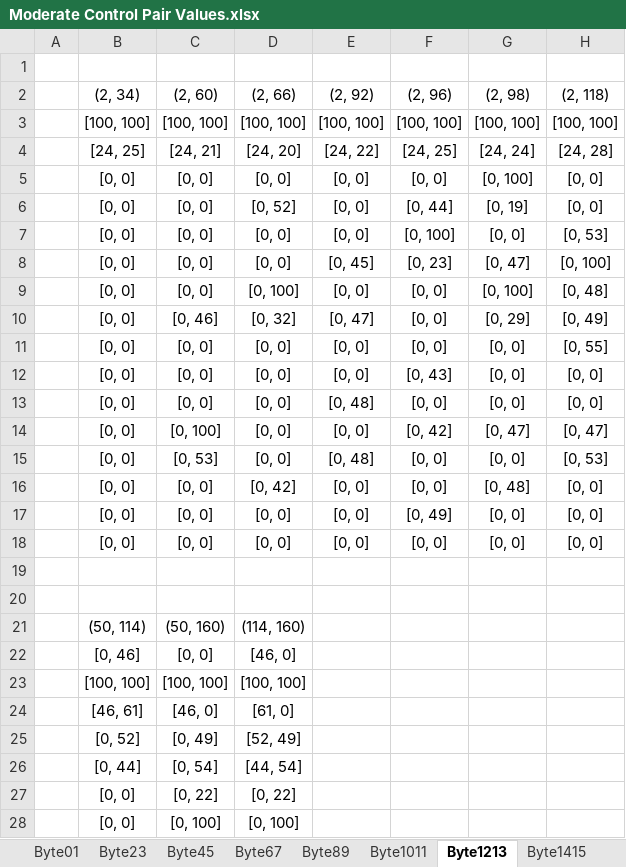
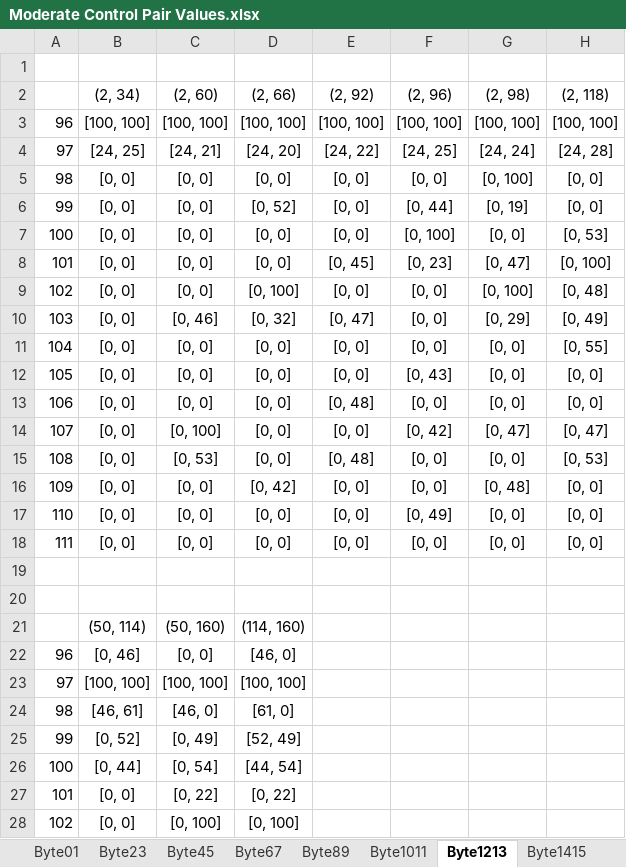
Before and after one commit to Tianyu-Fang/Tianyu-Thesis, an Excel workbook: Moderate Control Pair Values.xlsx, sheet Byte1213, drawn as a sheet; only a part is shown; values as stored, in another font and other column widths than the file's, no borders; conditional formats not drawn; the diff covers the shown part only; the diff names each change by its address in the sheet, - before the commit and + after, or states it on an @@ line.

```diff
--- a/Moderate Control Pair Values.xlsx (sheet Byte1213)
+++ b/Moderate Control Pair Values.xlsx (sheet Byte1213)
-A3: (empty)
+A3: 96
-A4: (empty)
+A4: 97
-A5: (empty)
+A5: 98
-A6: (empty)
+A6: 99
-A7: (empty)
+A7: 100
-A8: (empty)
+A8: 101
-A9: (empty)
+A9: 102
-A10: (empty)
+A10: 103
-A11: (empty)
+A11: 104
-A12: (empty)
+A12: 105
-A13: (empty)
+A13: 106
-A14: (empty)
+A14: 107
-A15: (empty)
+A15: 108
-A16: (empty)
+A16: 109
-A17: (empty)
+A17: 110
-A18: (empty)
+A18: 111
-A22: (empty)
+A22: 96
-A23: (empty)
+A23: 97
-A24: (empty)
+A24: 98
-A25: (empty)
+A25: 99
-A26: (empty)
+A26: 100
-A27: (empty)
+A27: 101
-A28: (empty)
+A28: 102
```
Also changed, not shown: 233 edited cells elsewhere in this sheet, sheet Byte1011, sheet Byte89, sheet Byte1415, AllCombinations_FourBytes.xlsx, Two_Bytes_All Combiniation/All Combinations_Two_Bytes.xlsx, 3 other files.
